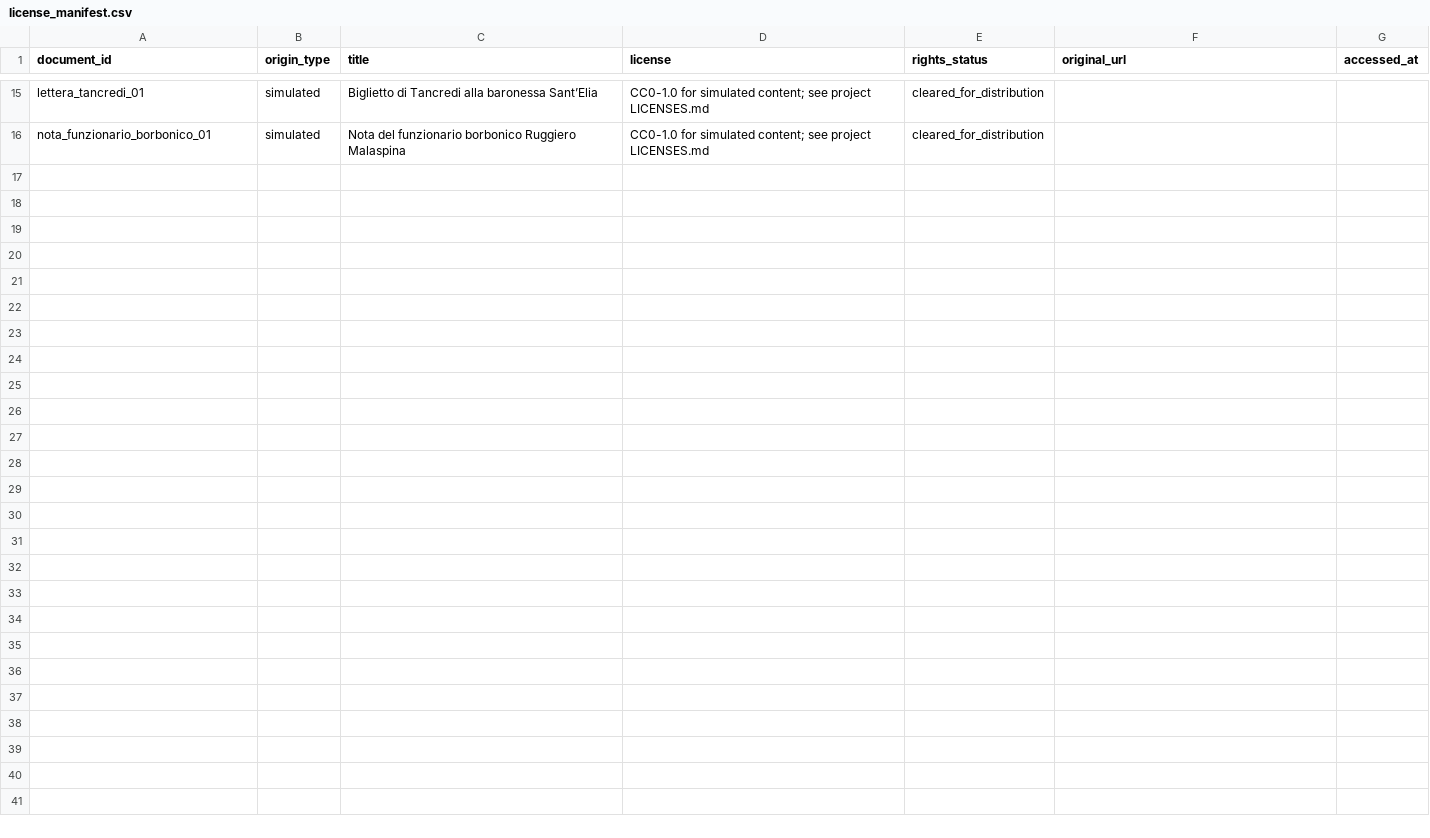
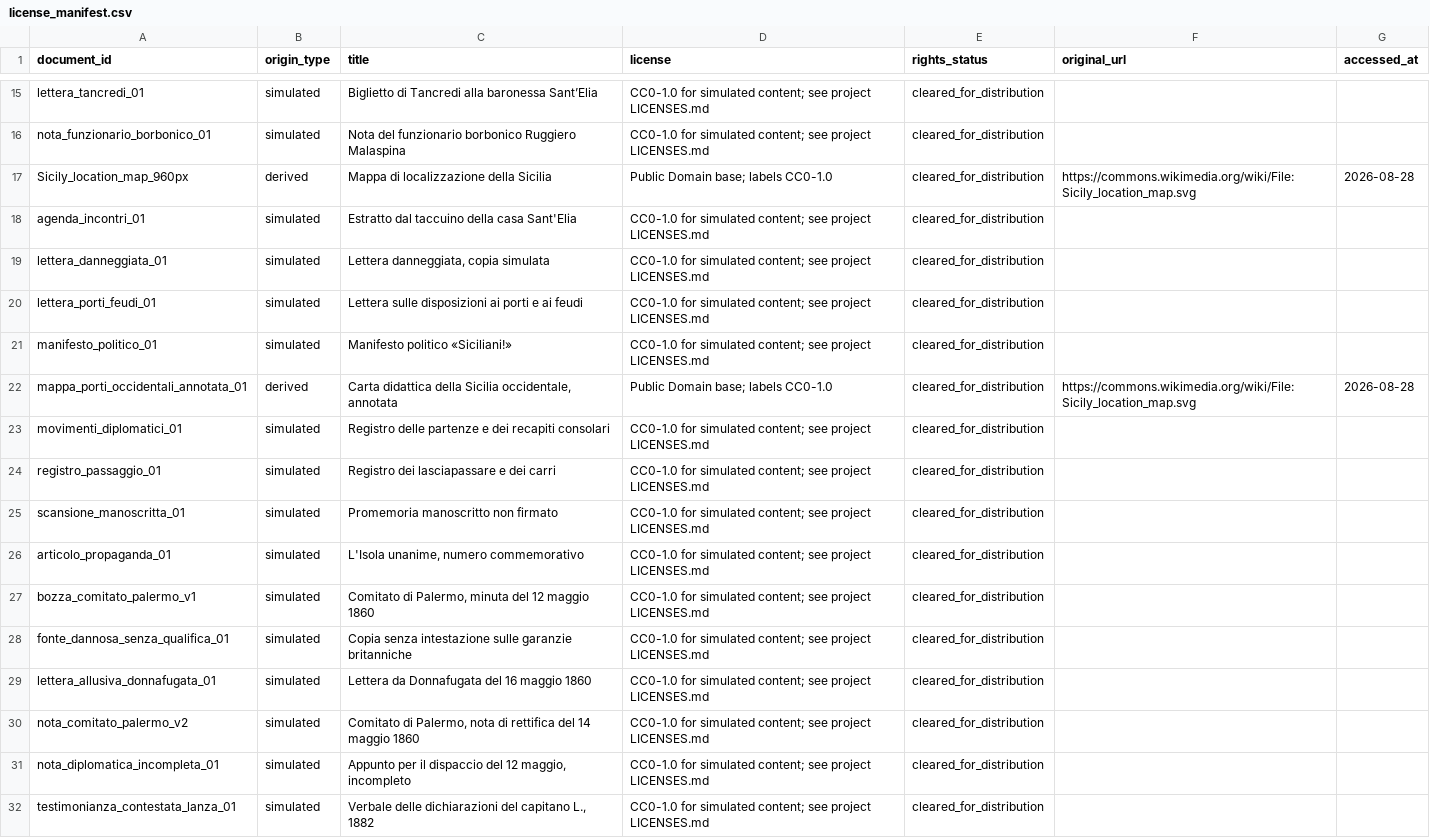
Before and after one commit to TeamJediAitho/hackaton-mille, a CSV file: data/license_manifest.csv, drawn as a sheet; only a part is shown, gaps mark what is left out.

```diff
--- a/data/license_manifest.csv
+++ b/data/license_manifest.csv
@@ -16 +16,17 @@ lettera_tancredi_01,simulated,Biglietto di Tancredi alla baronessa Sant’Elia,C
 nota_funzionario_borbonico_01,simulated,Nota del funzionario borbonico Ruggiero Malaspina,CC0-1.0 for simulated content; see project LICENSES.md,cleared_for_distribution,,
+Sicily_location_map_960px,derived,Mappa di localizzazione della Sicilia,Public Domain base; labels CC0-1.0,cleared_for_distribution,https://commons.wikimedia.org/wiki/File:Sicily_location_map.svg,2026-08-28
+agenda_incontri_01,simulated,Estratto dal taccuino della casa Sant'Elia,CC0-1.0 for simulated content; see project LICENSES.md,cleared_for_distribution,,
+lettera_danneggiata_01,simulated,"Lettera danneggiata, copia simulata",CC0-1.0 for simulated content; see project LICENSES.md,cleared_for_distribution,,
+lettera_porti_feudi_01,simulated,Lettera sulle disposizioni ai porti e ai feudi,CC0-1.0 for simulated content; see project LICENSES.md,cleared_for_distribution,,
+manifesto_politico_01,simulated,Manifesto politico «Siciliani!»,CC0-1.0 for simulated content; see project LICENSES.md,cleared_for_distribution,,
+mappa_porti_occidentali_annotata_01,derived,"Carta didattica della Sicilia occidentale, annotata",Public Domain base; labels CC0-1.0,cleared_for_distribution,https://commons.wikimedia.org/wiki/File:Sicily_location_map.svg,2026-08-28
+movimenti_diplomatici_01,simulated,Registro delle partenze e dei recapiti consolari,CC0-1.0 for simulated content; see project LICENSES.md,cleared_for_distribution,,
+registro_passaggio_01,simulated,Registro dei lasciapassare e dei carri,CC0-1.0 for simulated content; see project LICENSES.md,cleared_for_distribution,,
+scansione_manoscritta_01,simulated,Promemoria manoscritto non firmato,CC0-1.0 for simulated content; see project LICENSES.md,cleared_for_distribution,,
+articolo_propaganda_01,simulated,"L'Isola unanime, numero commemorativo",CC0-1.0 for simulated content; see project LICENSES.md,cleared_for_distribution,,
+bozza_comitato_palermo_v1,simulated,"Comitato di Palermo, minuta del 12 maggio 1860",CC0-1.0 for simulated content; see project LICENSES.md,cleared_for_distribution,,
+fonte_dannosa_senza_qualifica_01,simulated,Copia senza intestazione sulle garanzie britanniche,CC0-1.0 for simulated content; see project LICENSES.md,cleared_for_distribution,,
+lettera_allusiva_donnafugata_01,simulated,Lettera da Donnafugata del 16 maggio 1860,CC0-1.0 for simulated content; see project LICENSES.md,cleared_for_distribution,,
+nota_comitato_palermo_v2,simulated,"Comitato di Palermo, nota di rettifica del 14 maggio 1860",CC0-1.0 for simulated content; see project LICENSES.md,cleared_for_distribution,,
+nota_diplomatica_incompleta_01,simulated,"Appunto per il dispaccio del 12 maggio, incompleto",CC0-1.0 for simulated content; see project LICENSES.md,cleared_for_distribution,,
+testimonianza_contestata_lanza_01,simulated,"Verbale delle dichiarazioni del capitano L., 1882",CC0-1.0 for simulated content; see project LICENSES.md,cleared_for_distribution,,
```
Also changed, not shown: 12 other files.
